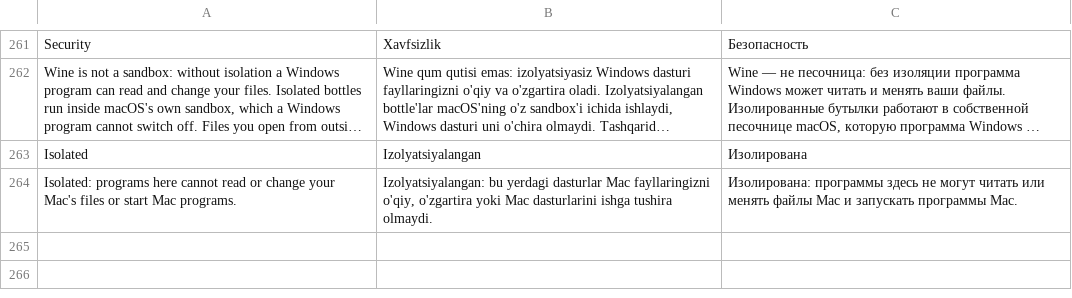
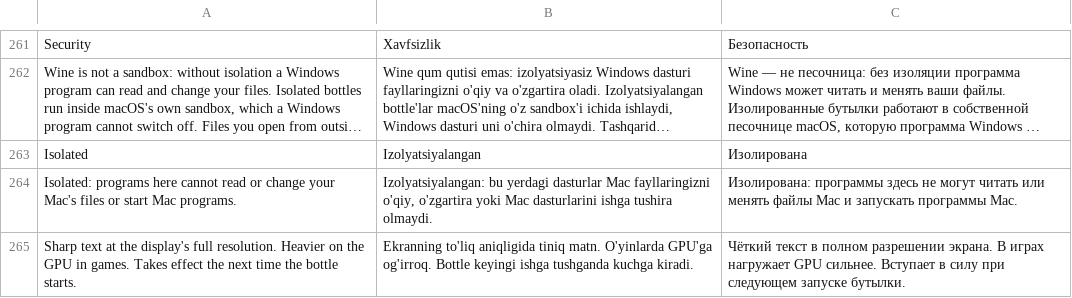
Before and after one commit to Xazratbek/koprik, a TSV file: scripts/translations.tsv, drawn as a sheet; only a part is shown, gaps mark what is left out; long unchanged cells end in …; the diff names each change by its address in the sheet, - before the commit and + after, or states it on an @@ line.

```diff
--- a/scripts/translations.tsv
+++ b/scripts/translations.tsv
+row 265: Sharp text at the display's full resolution. Heavier on the GPU in games. Takes effect the next time the bottle starts. | Ekranning to'liq aniqligida tiniq matn. O'yinlarda GPU'ga og'irroq. Bottle keyingi ishga tushganda kuchga kiradi. | Чёткий текст в полном разрешении экрана. В играх нагружает GPU сильнее. Вступает в силу при следующем запуске бутылки.
```
Also changed, not shown: 4 other files.
